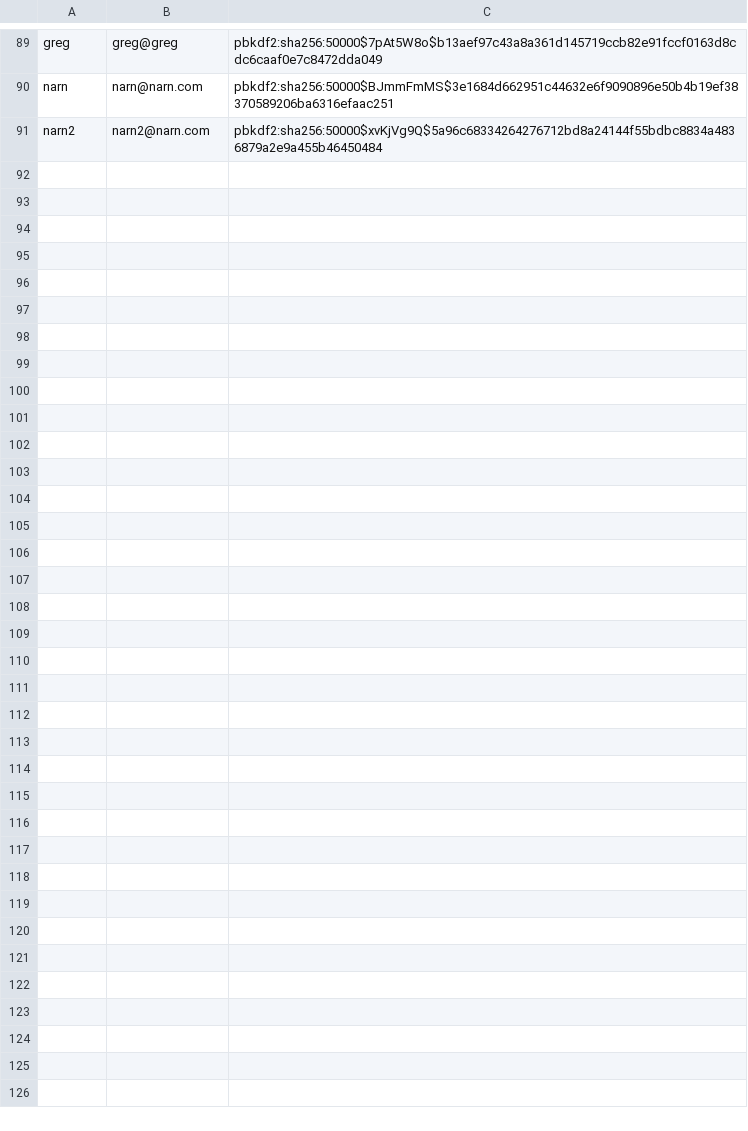
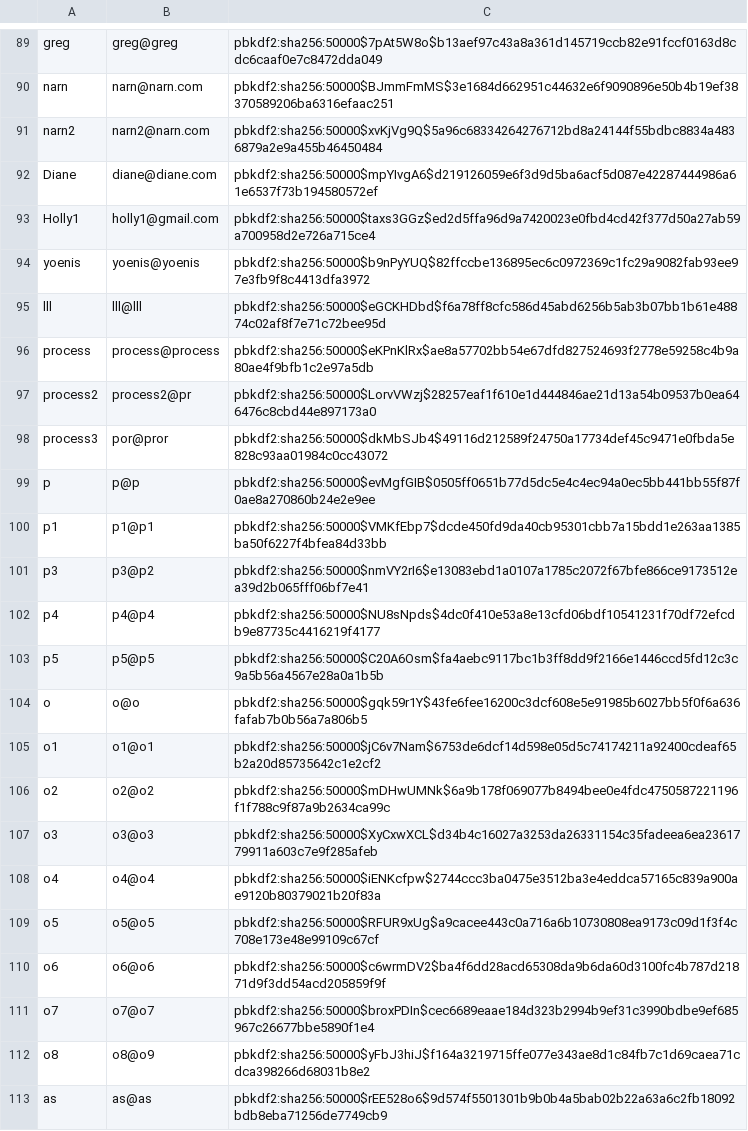
Before and after one commit to ajhoward7/xcelerate, a CSV file: code/main/users/master_users.csv, drawn as a sheet; only a part is shown, gaps mark what is left out; the diff names each change by its address in the sheet, - before the commit and + after, or states it on an @@ line.

Commit message:
changes to preferences and process_garmin

```diff
--- a/code/main/users/master_users.csv
+++ b/code/main/users/master_users.csv
+row 92: Diane | diane@diane.com | pbkdf2:sha256:50000$mpYIvgA6$d219126059e6f3d9d5ba6acf5d087e42287444986a61e6537f73b194580572ef
+row 93: Holly1 | holly1@gmail.com | pbkdf2:sha256:50000$taxs3GGz$ed2d5ffa96d9a7420023e0fbd4cd42f377d50a27ab59a700958d2e726a715ce4
+row 94: yoenis | yoenis@yoenis | pbkdf2:sha256:50000$b9nPyYUQ$82ffccbe136895ec6c0972369c1fc29a9082fab93ee97e3fb9f8c4413dfa3972
+row 95: lll | lll@lll | pbkdf2:sha256:50000$eGCKHDbd$f6a78ff8cfc586d45abd6256b5ab3b07bb1b61e48874c02af8f7e71c72bee95d
+row 96: process | process@process | pbkdf2:sha256:50000$eKPnKlRx$ae8a57702bb54e67dfd827524693f2778e59258c4b9a80ae4f9bfb1c2e97a5db
+row 97: process2 | process2@pr | pbkdf2:sha256:50000$LorvVWzj$28257eaf1f610e1d444846ae21d13a54b09537b0ea646476c8cbd44e897173a0
+row 98: process3 | por@pror | pbkdf2:sha256:50000$dkMbSJb4$49116d212589f24750a17734def45c9471e0fbda5e828c93aa01984c0cc43072
+row 99: p | p@p | pbkdf2:sha256:50000$evMgfGIB$0505ff0651b77d5dc5e4c4ec94a0ec5bb441bb55f87f0ae8a270860b24e2e9ee
+row 100: p1 | p1@p1 | pbkdf2:sha256:50000$VMKfEbp7$dcde450fd9da40cb95301cbb7a15bdd1e263aa1385ba50f6227f4bfea84d33bb
+row 101: p3 | p3@p2 | pbkdf2:sha256:50000$nmVY2rI6$e13083ebd1a0107a1785c2072f67bfe866ce9173512ea39d2b065fff06bf7e41
+row 102: p4 | p4@p4 | pbkdf2:sha256:50000$NU8sNpds$4dc0f410e53a8e13cfd06bdf10541231f70df72efcdb9e87735c4416219f4177
+row 103: p5 | p5@p5 | pbkdf2:sha256:50000$C20A6Osm$fa4aebc9117bc1b3ff8dd9f2166e1446ccd5fd12c3c9a5b56a4567e28a0a1b5b
+row 104: o | o@o | pbkdf2:sha256:50000$gqk59r1Y$43fe6fee16200c3dcf608e5e91985b6027bb5f0f6a636fafab7b0b56a7a806b5
+row 105: o1 | o1@o1 | pbkdf2:sha256:50000$jC6v7Nam$6753de6dcf14d598e05d5c74174211a92400cdeaf65b2a20d85735642c1e2cf2
+row 106: o2 | o2@o2 | pbkdf2:sha256:50000$mDHwUMNk$6a9b178f069077b8494bee0e4fdc4750587221196f1f788c9f87a9b2634ca99c
+row 107: o3 | o3@o3 | pbkdf2:sha256:50000$XyCxwXCL$d34b4c16027a3253da26331154c35fadeea6ea2361779911a603c7e9f285afeb
+row 108: o4 | o4@o4 | pbkdf2:sha256:50000$iENKcfpw$2744ccc3ba0475e3512ba3e4eddca57165c839a900ae9120b80379021b20f83a
+row 109: o5 | o5@o5 | pbkdf2:sha256:50000$RFUR9xUg$a9cacee443c0a716a6b10730808ea9173c09d1f3f4c708e173e48e99109c67cf
+row 110: o6 | o6@o6 | pbkdf2:sha256:50000$c6wrmDV2$ba4f6dd28acd65308da9b6da60d3100fc4b787d21871d9f3dd54acd205859f9f
+row 111: o7 | o7@o7 | pbkdf2:sha256:50000$broxPDIn$cec6689eaae184d323b2994b9ef31c3990bdbe9ef685967c26677bbe5890f1e4
+row 112: o8 | o8@o9 | pbkdf2:sha256:50000$yFbJ3hiJ$f164a3219715ffe077e343ae8d1c84fb7c1d69caea71cdca398266d68031b8e2
+row 113: as | as@as | pbkdf2:sha256:50000$rEE528o6$9d574f5501301b9b0b4a5bab02b22a63a6c2fb18092bdb8eba71256de7749cb9
```
Also changed, not shown: 7 other files.
